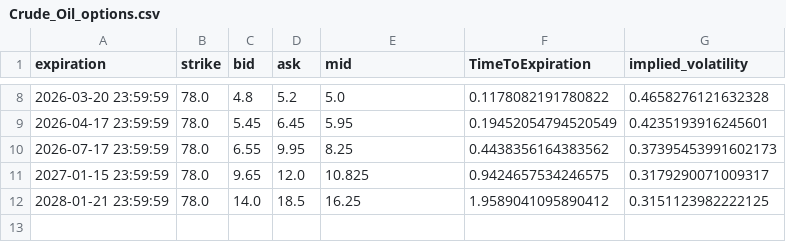
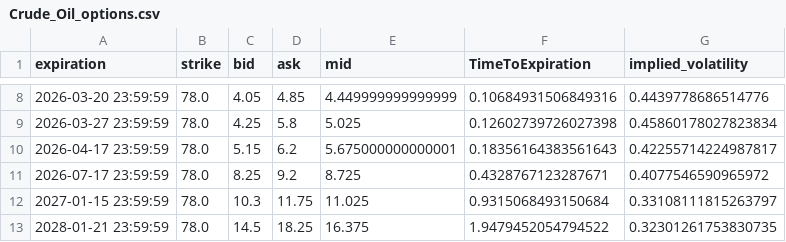
Before and after one commit to Gab1trs/Market-Dashboard, a CSV file: options/Crude_Oil_options.csv, drawn as a sheet; only a part is shown, gaps mark what is left out; the diff covers the shown part only.

```diff
--- a/options/Crude_Oil_options.csv
+++ b/options/Crude_Oil_options.csv
@@ -8,5 +8,6 @@ expiration,strike,bid,ask,mid,TimeToExpiration,implied_volatility
-2026-03-20 23:59:59,78.0,4.8,5.2,5.0,0.1178082191780822,0.4658276121632328
-2026-04-17 23:59:59,78.0,5.45,6.45,5.95,0.19452054794520549,0.4235193916245601
-2026-07-17 23:59:59,78.0,6.55,9.95,8.25,0.4438356164383562,0.37395453991602173
-2027-01-15 23:59:59,78.0,9.65,12.0,10.825,0.9424657534246575,0.3179290071009317
-2028-01-21 23:59:59,78.0,14.0,18.5,16.25,1.9589041095890412,0.3151123982222125
+2026-03-20 23:59:59,78.0,4.05,4.85,4.449999999999999,0.10684931506849316,0.4439778686514776
+2026-03-27 23:59:59,78.0,4.25,5.8,5.025,0.12602739726027398,0.45860178027823834
+2026-04-17 23:59:59,78.0,5.15,6.2,5.675000000000001,0.18356164383561643,0.42255714224987817
+2026-07-17 23:59:59,78.0,8.25,9.2,8.725,0.4328767123287671,0.4077546590965972
+2027-01-15 23:59:59,78.0,10.3,11.75,11.025,0.9315068493150684,0.33108111815263797
+2028-01-21 23:59:59,78.0,14.5,18.25,16.375,1.9479452054794522,0.32301261753830735
```
Also changed, not shown: 1 added row, 1 removed row and 26 edited cells elsewhere in this file, data/SPY_data.csv, data/all_assets_prices.csv, 42 other files.
